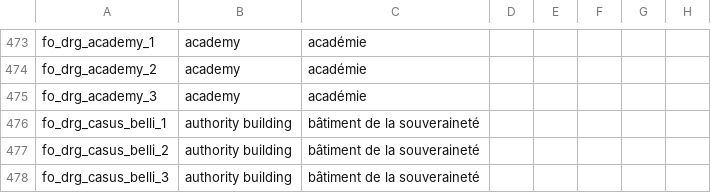
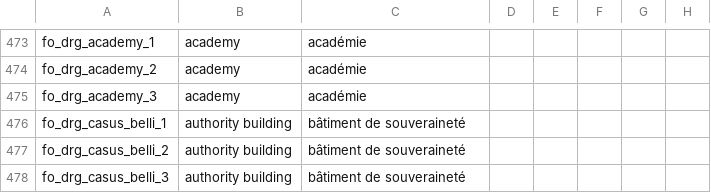
Before and after one commit to asmuro1/animals-plus, a CSV file: animals_update/localisation/buildings.csv, drawn as a sheet; only a part is shown, gaps mark what is left out; the diff names each change by its address in the sheet, - before the commit and + after, or states it on an @@ line.

```diff
--- a/animals_update/localisation/buildings.csv
+++ b/animals_update/localisation/buildings.csv
-C476:C478: bâtiment de la souveraineté
+C476:C478: bâtiment de souveraineté
```
Also changed, not shown: animals_update/localisation/other_event.csv, 4 other files.
